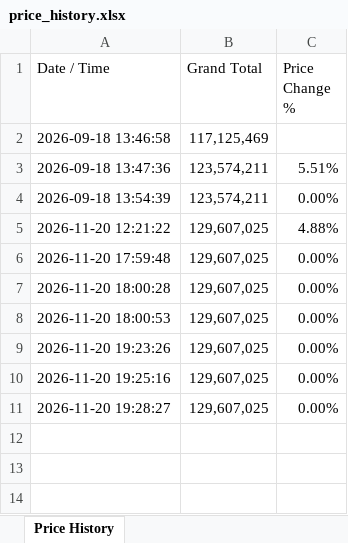
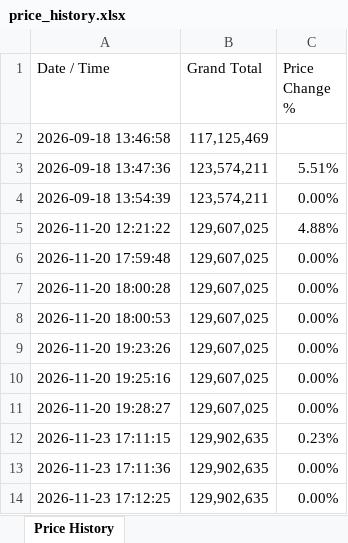
Before and after one commit to ahmadelectronic/electronic-component-price-scraper, an Excel workbook: price_history.xlsx, sheet Price History, drawn as a sheet; values as stored, in another font and other column widths than the file's, no borders; the diff names each change by its address in the sheet, - before the commit and + after, or states it on an @@ line.

```diff
--- a/price_history.xlsx (sheet Price History)
+++ b/price_history.xlsx (sheet Price History)
+row 12: 2026-11-23 17:11:15 | 129,902,635 | 0.23%
+row 13: 2026-11-23 17:11:36 | 129,902,635 | 0.00%
+row 14: 2026-11-23 17:12:25 | 129,902,635 | 0.00%
```
Also changed, not shown: 1 other file.
